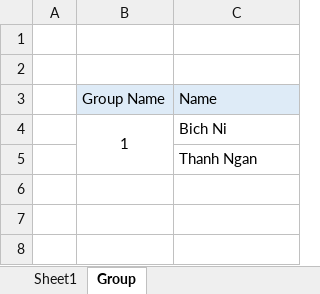
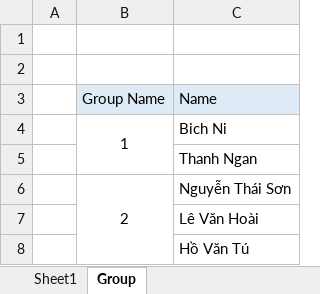
Before and after one commit to haibkt2/FE11, an Excel workbook: jQuery/Final/Preject_Final.xlsx, sheet Group, drawn as a sheet; values as stored, in another font and other column widths than the file's, no borders; the diff names each change by its address in the sheet, - before the commit and + after, or states it on an @@ line.

Commit message:
update nhóm

```diff
--- a/jQuery/Final/Preject_Final.xlsx (sheet Group)
+++ b/jQuery/Final/Preject_Final.xlsx (sheet Group)
+row 6:  | 2 | Nguyễn Thái Sơn
+row 7:  |  | Lê Văn Hoài
+row 8:  |  | Hồ Văn Tú
```
Also changed, not shown: charts or pictures.
